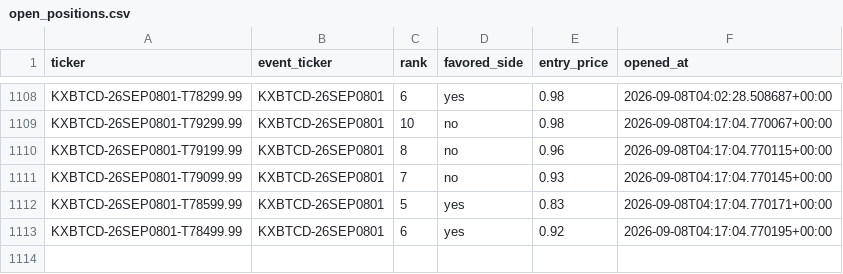
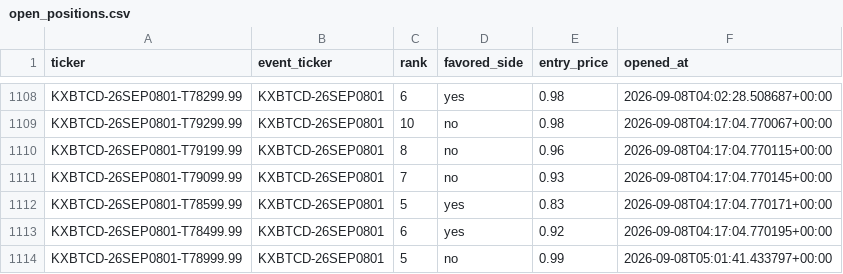
Before and after one commit to Prinxe-crypto/kxbtcd-midrank-bot, a CSV file: open_positions.csv, drawn as a sheet; only a part is shown, gaps mark what is left out; the diff names each change by its address in the sheet, - before the commit and + after, or states it on an @@ line.

```diff
--- a/open_positions.csv
+++ b/open_positions.csv
+row 1114: KXBTCD-26SEP0801-T78999.99 | KXBTCD-26SEP0801 | 5 | no | 0.99 | 2026-09-08T05:01:41.433797+00:00
```
